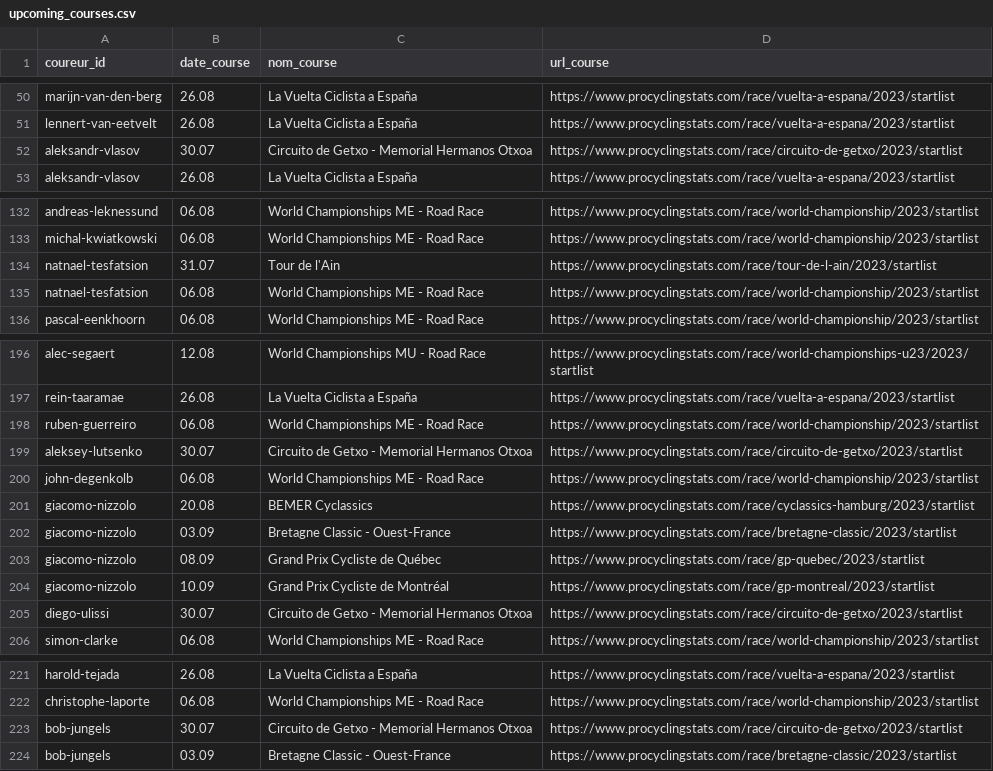
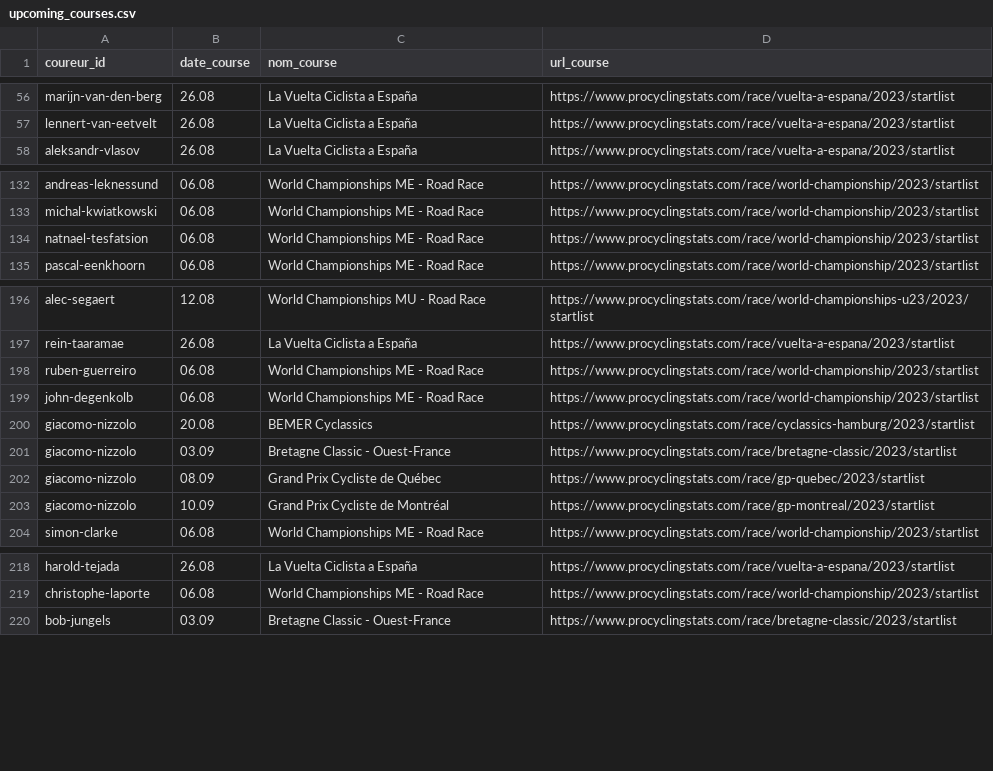
Before and after one commit to briceleborgne/data, a CSV file: upcoming_courses.csv, drawn as a sheet; only a part is shown, gaps mark what is left out; the diff covers the shown part only.

```diff
--- a/upcoming_courses.csv
+++ b/upcoming_courses.csv
@@ -51,3 +57,2 @@ marijn-van-den-berg,26.08,La Vuelta Ciclista a España,https://www.procyclingsta
 lennert-van-eetvelt,26.08,La Vuelta Ciclista a España,https://www.procyclingstats.com/race/vuelta-a-espana/2023/startlist
-aleksandr-vlasov,30.07,Circuito de Getxo - Memorial Hermanos Otxoa,https://www.procyclingstats.com/race/circuito-de-getxo/2023/startlist
 aleksandr-vlasov,26.08,La Vuelta Ciclista a España,https://www.procyclingstats.com/race/vuelta-a-espana/2023/startlist
@@ -133,3 +133,2 @@ andreas-leknessund,06.08,World Championships ME - Road Race,https://www.procycli
 michal-kwiatkowski,06.08,World Championships ME - Road Race,https://www.procyclingstats.com/race/world-championship/2023/startlist
-natnael-tesfatsion,31.07,Tour de l'Ain,https://www.procyclingstats.com/race/tour-de-l-ain/2023/startlist
 natnael-tesfatsion,06.08,World Championships ME - Road Race,https://www.procyclingstats.com/race/world-championship/2023/startlist
@@ -198,3 +198,2 @@ rein-taaramae,26.08,La Vuelta Ciclista a España,https://www.procyclingstats.com
 ruben-guerreiro,06.08,World Championships ME - Road Race,https://www.procyclingstats.com/race/world-championship/2023/startlist
-aleksey-lutsenko,30.07,Circuito de Getxo - Memorial Hermanos Otxoa,https://www.procyclingstats.com/race/circuito-de-getxo/2023/startlist
 john-degenkolb,06.08,World Championships ME - Road Race,https://www.procyclingstats.com/race/world-championship/2023/startlist
@@ -204,3 +203,2 @@ giacomo-nizzolo,08.09,Grand Prix Cycliste de Québec,https://www.procyclingstats
 giacomo-nizzolo,10.09,Grand Prix Cycliste de Montréal,https://www.procyclingstats.com/race/gp-montreal/2023/startlist
-diego-ulissi,30.07,Circuito de Getxo - Memorial Hermanos Otxoa,https://www.procyclingstats.com/race/circuito-de-getxo/2023/startlist
 simon-clarke,06.08,World Championships ME - Road Race,https://www.procyclingstats.com/race/world-championship/2023/startlist
@@ -222,3 +219,2 @@ harold-tejada,26.08,La Vuelta Ciclista a España,https://www.procyclingstats.com
 christophe-laporte,06.08,World Championships ME - Road Race,https://www.procyclingstats.com/race/world-championship/2023/startlist
-bob-jungels,30.07,Circuito de Getxo - Memorial Hermanos Otxoa,https://www.procyclingstats.com/race/circuito-de-getxo/2023/startlist
 bob-jungels,03.09,Bretagne Classic - Ouest-France,https://www.procyclingstats.com/race/bretagne-classic/2023/startlist
```
Also changed, not shown: 12 added rows, 10 removed rows and 1 edited cell elsewhere in this file.
